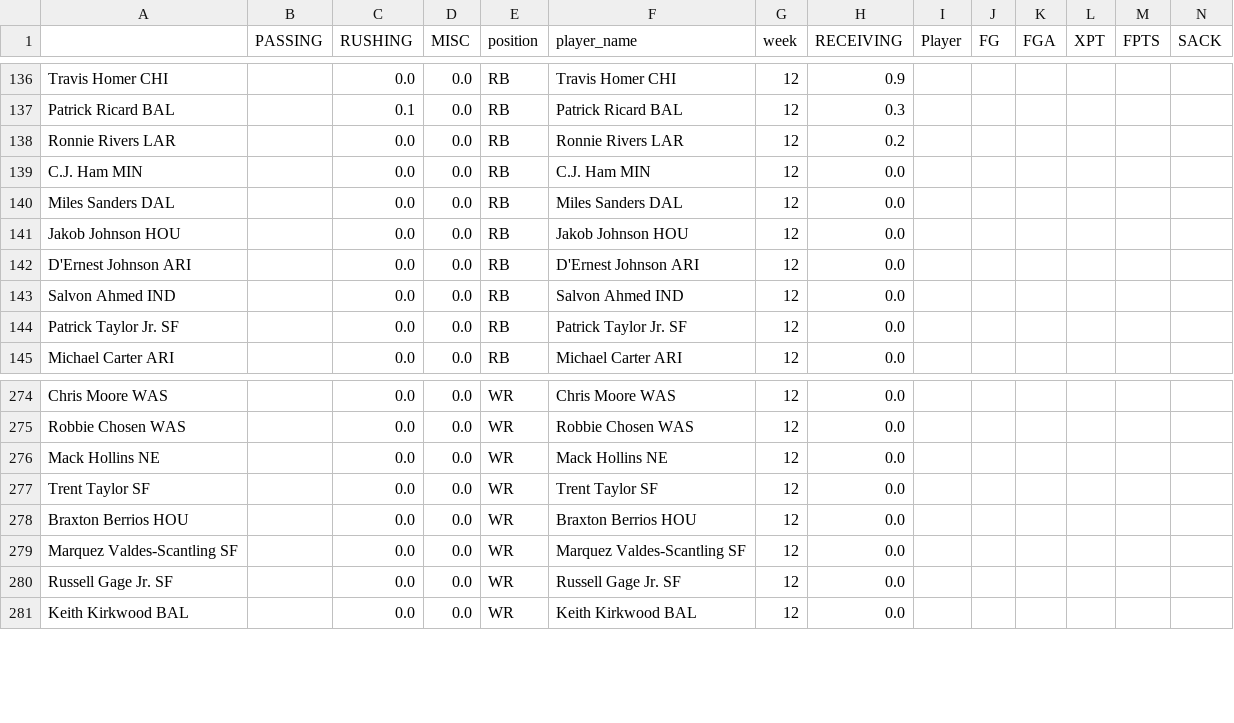
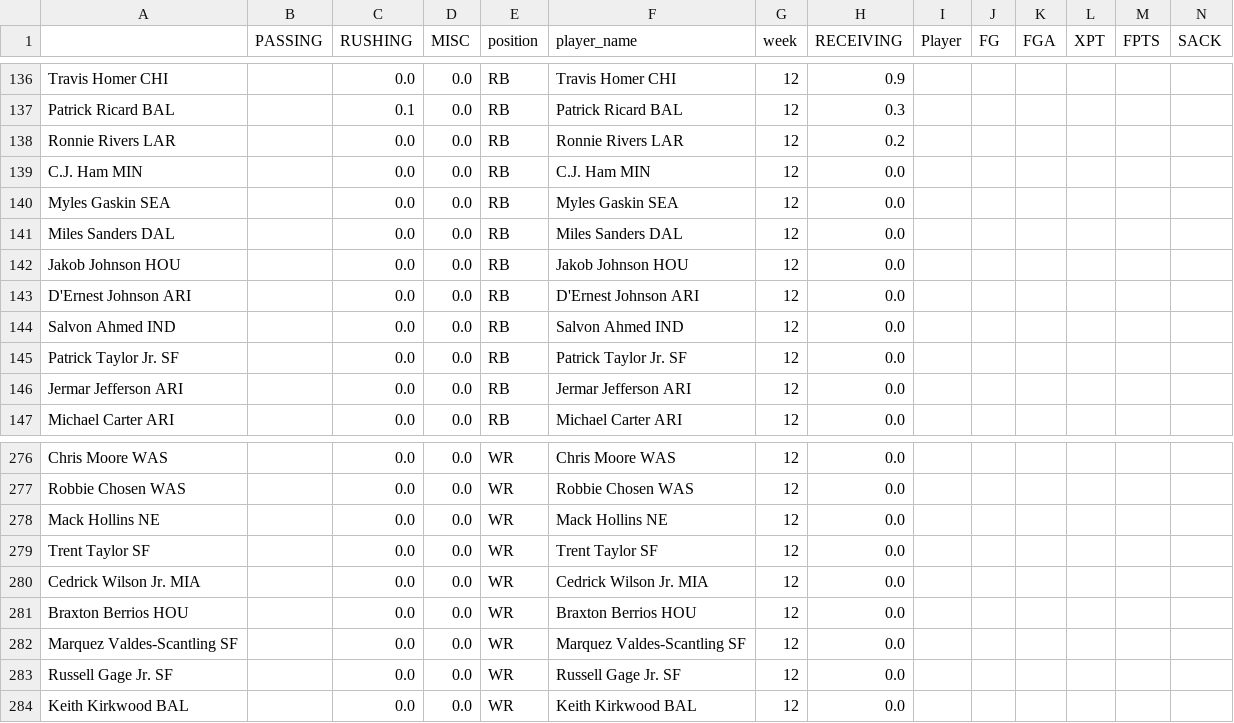
Before and after one commit to msrtliw2/fantasy-lineup-picker, a CSV file: data/projections_week_12.csv, drawn as a sheet; only a part is shown, gaps mark what is left out; rows hold the shown columns only; the diff names each change by its address in the sheet, - before the commit and + after, or states it on an @@ line.

```diff
--- a/data/projections_week_12.csv
+++ b/data/projections_week_12.csv
+row 140: Myles Gaskin SEA |  | 0.0 | 0.0 | RB | Myles Gaskin SEA | 12 | 0.0
+row 146: Jermar Jefferson ARI |  | 0.0 | 0.0 | RB | Jermar Jefferson ARI | 12 | 0.0
+row 280: Cedrick Wilson Jr. MIA |  | 0.0 | 0.0 | WR | Cedrick Wilson Jr. MIA | 12 | 0.0
```
Also changed, not shown: data/projections_week_1.csv, data/projections_week_2.csv, 14 other files.
